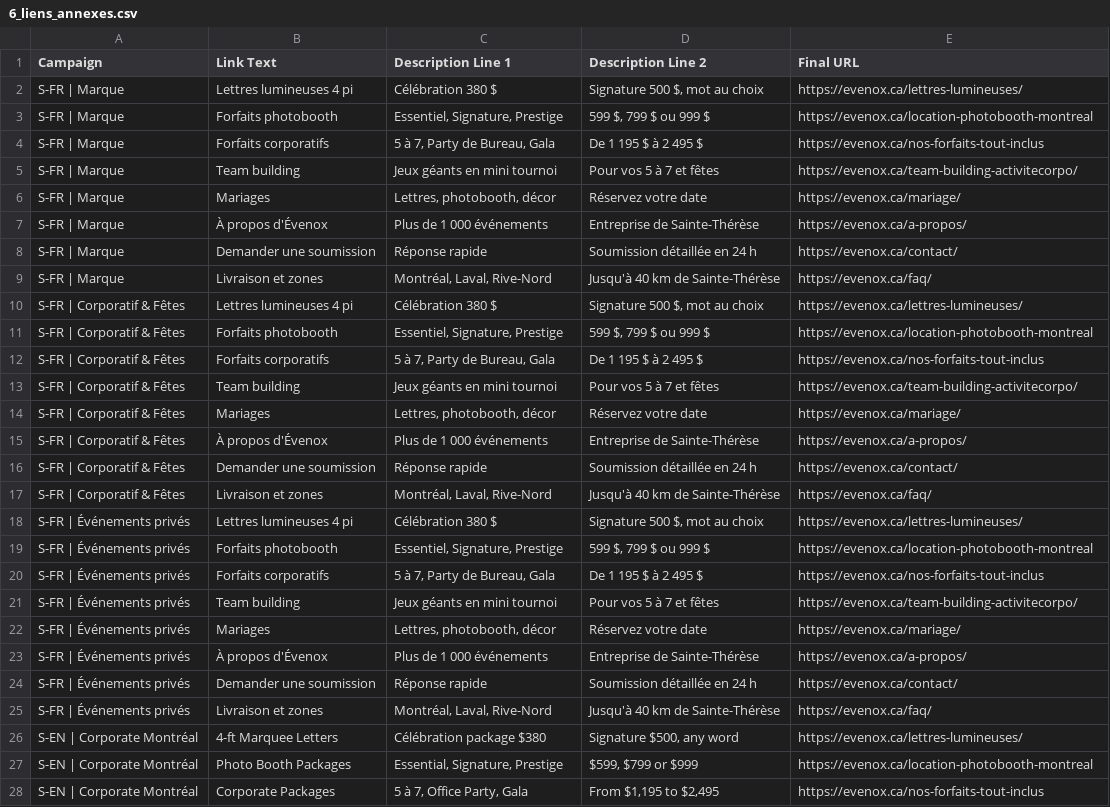
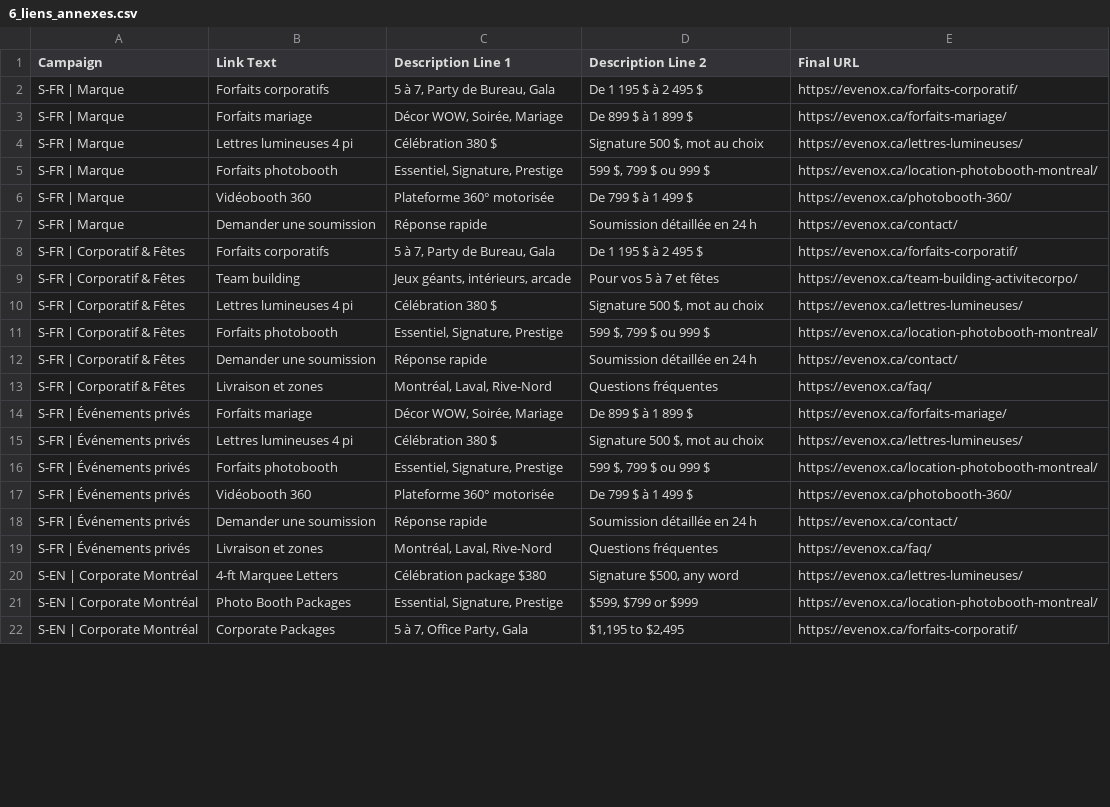
Before and after one commit to M3rlin36/Evenox, a CSV file: livrables/google-ads-editor/6_liens_annexes.csv, drawn as a sheet; only a part is shown; removed rows and columns are numbered as before the commit, all else as after; the diff covers the shown part only; the diff names each change by its address in the sheet, - before the commit and + after, or states it on an @@ line.

```diff
--- a/livrables/google-ads-editor/6_liens_annexes.csv
+++ b/livrables/google-ads-editor/6_liens_annexes.csv
+row 2: S-FR | Marque | Forfaits corporatifs | 5 à 7, Party de Bureau, Gala | De 1 195 $ à 2 495 $ | https://evenox.ca/forfaits-corporatif/
+row 3: S-FR | Marque | Forfaits mariage | Décor WOW, Soirée, Mariage | De 899 $ à 1 899 $ | https://evenox.ca/forfaits-mariage/
-E5 (Final URL): https://evenox.ca/location-photobooth-montreal
+E5 (Final URL): https://evenox.ca/location-photobooth-montreal/
-B6 (Link Text): Forfaits corporatifs
+B6 (Link Text): Vidéobooth 360
-C6 (Description Line 1): 5 à 7, Party de Bureau, Gala
+C6 (Description Line 1): Plateforme 360° motorisée
-D6 (Description Line 2): De 1 195 $ à 2 495 $
+D6 (Description Line 2): De 799 $ à 1 499 $
-E6 (Final URL): https://evenox.ca/nos-forfaits-tout-inclus
+E6 (Final URL): https://evenox.ca/photobooth-360/
-row 5: S-FR | Marque | Team building | Jeux géants en mini tournoi | Pour vos 5 à 7 et fêtes | https://evenox.ca/team-building-activitecorpo/
-row 6: S-FR | Marque | Mariages | Lettres, photobooth, décor | Réservez votre date | https://evenox.ca/mariage/
-row 7: S-FR | Marque | À propos d'Évenox | Plus de 1 000 événements | Entreprise de Sainte-Thérèse | https://evenox.ca/a-propos/
-row 9: S-FR | Marque | Livraison et zones | Montréal, Laval, Rive-Nord | Jusqu'à 40 km de Sainte-Thérèse | https://evenox.ca/faq/
+row 8: S-FR | Corporatif & Fêtes | Forfaits corporatifs | 5 à 7, Party de Bureau, Gala | De 1 195 $ à 2 495 $ | https://evenox.ca/forfaits-corporatif/
+row 9: S-FR | Corporatif & Fêtes | Team building | Jeux géants, intérieurs, arcade | Pour vos 5 à 7 et fêtes | https://evenox.ca/team-building-activitecorpo/
-E11 (Final URL): https://evenox.ca/location-photobooth-montreal
+E11 (Final URL): https://evenox.ca/location-photobooth-montreal/
-row 12: S-FR | Corporatif & Fêtes | Forfaits corporatifs | 5 à 7, Party de Bureau, Gala | De 1 195 $ à 2 495 $ | https://evenox.ca/nos-forfaits-tout-inclus
-row 13: S-FR | Corporatif & Fêtes | Team building | Jeux géants en mini tournoi | Pour vos 5 à 7 et fêtes | https://evenox.ca/team-building-activitecorpo/
-row 14: S-FR | Corporatif & Fêtes | Mariages | Lettres, photobooth, décor | Réservez votre date | https://evenox.ca/mariage/
-row 15: S-FR | Corporatif & Fêtes | À propos d'Évenox | Plus de 1 000 événements | Entreprise de Sainte-Thérèse | https://evenox.ca/a-propos/
-D13 (Description Line 2): Jusqu'à 40 km de Sainte-Thérèse
+D13 (Description Line 2): Questions fréquentes
+row 14: S-FR | Événements privés | Forfaits mariage | Décor WOW, Soirée, Mariage | De 899 $ à 1 899 $ | https://evenox.ca/forfaits-mariage/
-E16 (Final URL): https://evenox.ca/location-photobooth-montreal
+E16 (Final URL): https://evenox.ca/location-photobooth-montreal/
-B17 (Link Text): Forfaits corporatifs
+B17 (Link Text): Vidéobooth 360
-C17 (Description Line 1): 5 à 7, Party de Bureau, Gala
+C17 (Description Line 1): Plateforme 360° motorisée
-D17 (Description Line 2): De 1 195 $ à 2 495 $
+D17 (Description Line 2): De 799 $ à 1 499 $
-E17 (Final URL): https://evenox.ca/nos-forfaits-tout-inclus
+E17 (Final URL): https://evenox.ca/photobooth-360/
-row 21: S-FR | Événements privés | Team building | Jeux géants en mini tournoi | Pour vos 5 à 7 et fêtes | https://evenox.ca/team-building-activitecorpo/
-row 22: S-FR | Événements privés | Mariages | Lettres, photobooth, décor | Réservez votre date | https://evenox.ca/mariage/
-row 23: S-FR | Événements privés | À propos d'Évenox | Plus de 1 000 événements | Entreprise de Sainte-Thérèse | https://evenox.ca/a-propos/
-D19 (Description Line 2): Jusqu'à 40 km de Sainte-Thérèse
+D19 (Description Line 2): Questions fréquentes
-E21 (Final URL): https://evenox.ca/location-photobooth-montreal
+E21 (Final URL): https://evenox.ca/location-photobooth-montreal/
-D22 (Description Line 2): From $1,195 to $2,495
+D22 (Description Line 2): $1,195 to $2,495
-E22 (Final URL): https://evenox.ca/nos-forfaits-tout-inclus
+E22 (Final URL): https://evenox.ca/forfaits-corporatif/
```
Also changed, not shown: 10 removed rows and 2 edited cells elsewhere in this file, livrables/google-ads-editor/1_campagnes.csv, livrables/google-ads-editor/2_groupes_annonces.csv, 9 other files.
